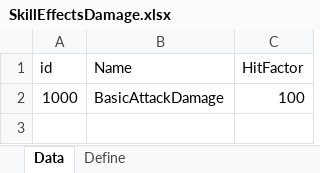
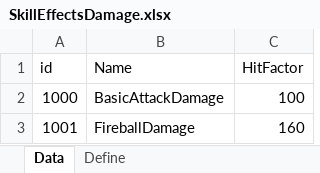
Before and after one commit to EomTaeWook/ProjectBattleArena, an Excel workbook: Template/SkillEffectsDamage.xlsx, sheet Data, drawn as a sheet; values as stored, in another font and other column widths than the file's, no borders; the diff names each change by its address in the sheet, - before the commit and + after, or states it on an @@ line.

```diff
--- a/Template/SkillEffectsDamage.xlsx (sheet Data)
+++ b/Template/SkillEffectsDamage.xlsx (sheet Data)
+row 3: 1001 | FireballDamage | 160
```
Also changed, not shown: Template/SkillEffects.xlsx, Template/Skills.xlsx, 41 other files.
